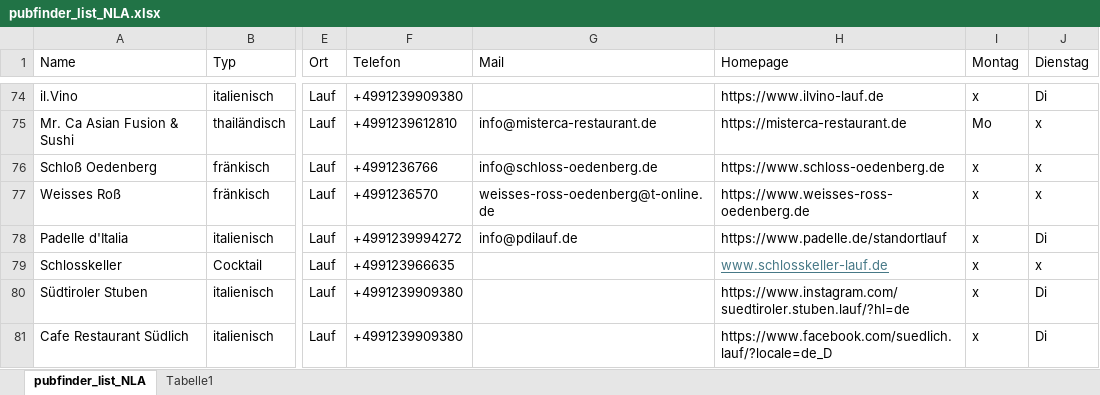
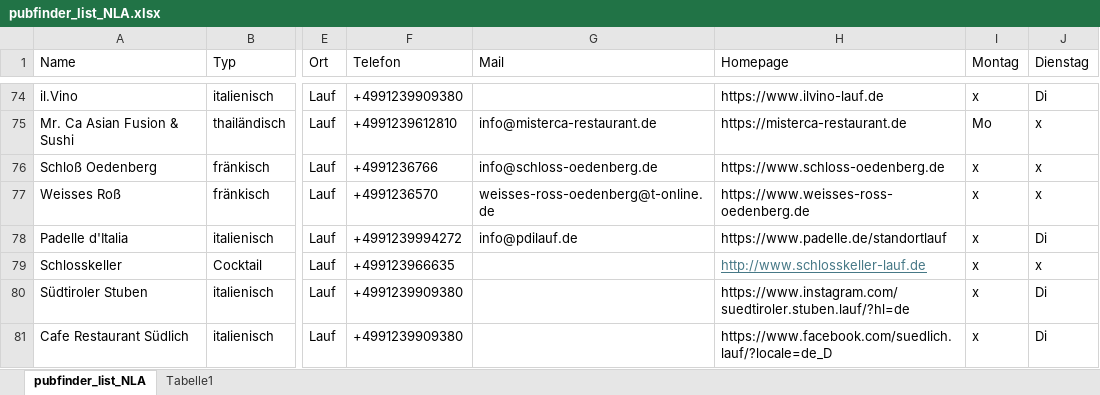
Before and after one commit to rfgp-git/pubfinder_V2, an Excel workbook: cfg/pubfinder_list_NLA.xlsx, sheet pubfinder_list_NLA, drawn as a sheet; only a part is shown, gaps mark what is left out; values as stored, in another font and other column widths than the file's, no borders; table styles not drawn; the diff names each change by its address in the sheet, - before the commit and + after, or states it on an @@ line.

```diff
--- a/cfg/pubfinder_list_NLA.xlsx (sheet pubfinder_list_NLA)
+++ b/cfg/pubfinder_list_NLA.xlsx (sheet pubfinder_list_NLA)
-H79 (Homepage): www.schlosskeller-lauf.de
+H79 (Homepage): http://www.schlosskeller-lauf.de
```
Also changed, not shown: 1 other file.
